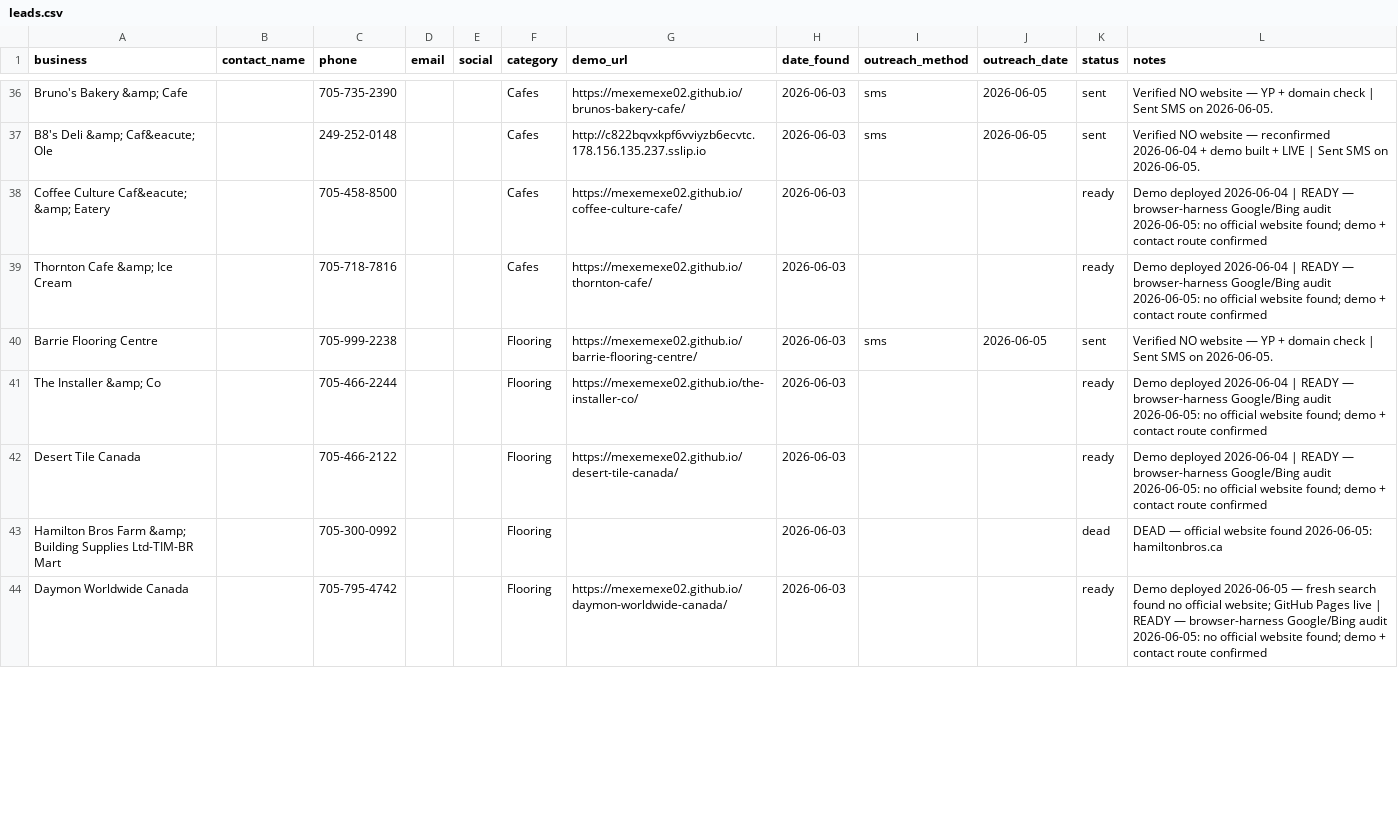
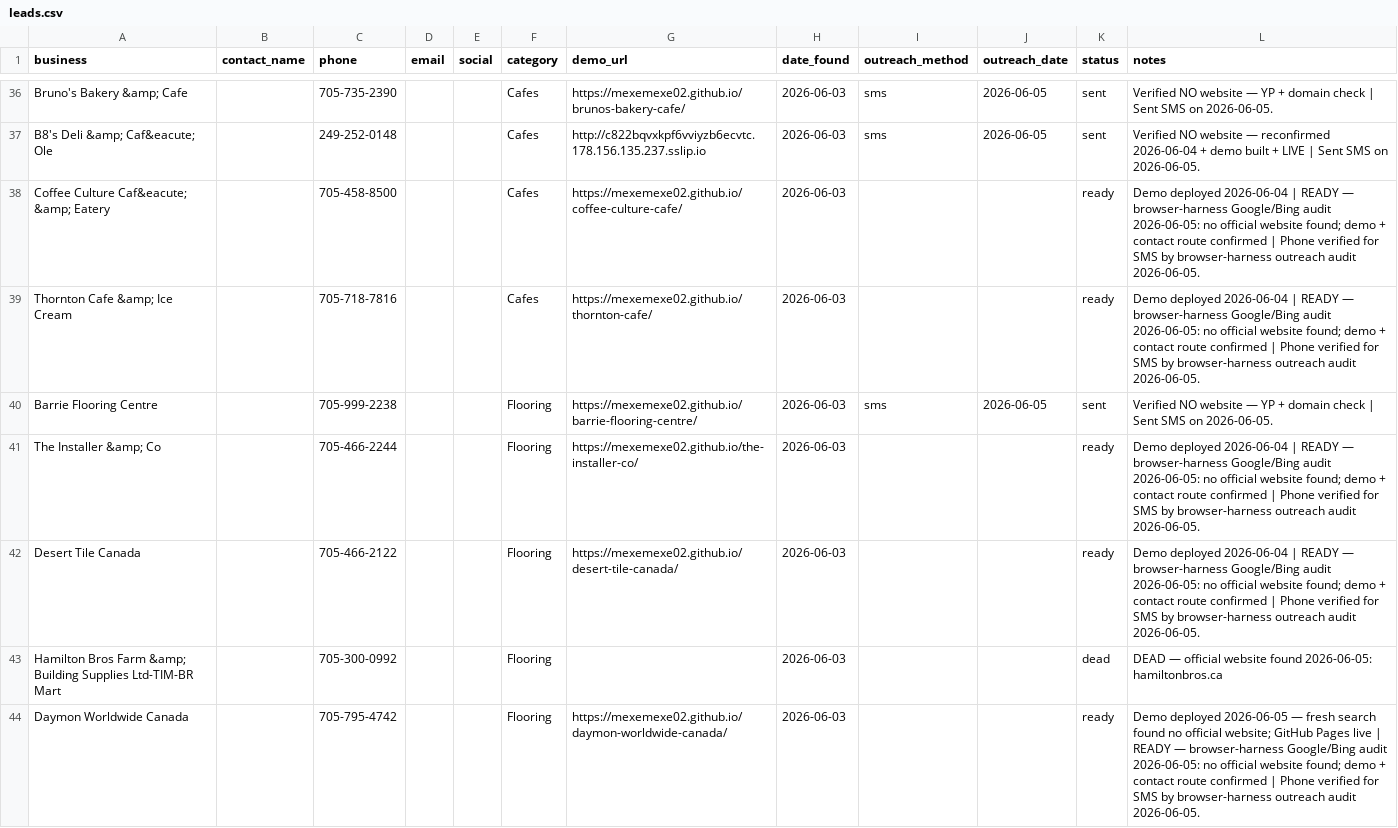
Before and after one commit to mexemexe02/barrie-lead-tracker, a CSV file: leads.csv, drawn as a sheet; only a part is shown, gaps mark what is left out; the diff covers the shown part only.

```diff
--- a/leads.csv
+++ b/leads.csv
@@ -37,8 +37,8 @@ Bruno's Bakery &amp; Cafe,,705-735-2390,,,Cafes,https://mexemexe02.github.io/bru
 B8's Deli &amp; Caf&eacute; Ole,,249-252-0148,,,Cafes,http://c822bqvxkpf6vviyzb6ecvtc.178.156.135.237.sslip.io,2026-06-03,sms,2026-06-05,sent,Verified NO website — reconfirmed 2026-06-04 + demo built + LIVE | Sent SMS on 2026-06-05.
-Coffee Culture Caf&eacute; &amp; Eatery,,705-458-8500,,,Cafes,https://mexemexe02.github.io/coffee-culture-cafe/,2026-06-03,,,ready,Demo deployed 2026-06-04 | READY — browser-harness Google/Bing audit 2026-06-05: no official website found; demo + contact route confirmed
-Thornton Cafe &amp; Ice Cream,,705-718-7816,,,Cafes,https://mexemexe02.github.io/thornton-cafe/,2026-06-03,,,ready,Demo deployed 2026-06-04 | READY — browser-harness Google/Bing audit 2026-06-05: no official website found; demo + contact route confirmed
+Coffee Culture Caf&eacute; &amp; Eatery,,705-458-8500,,,Cafes,https://mexemexe02.github.io/coffee-culture-cafe/,2026-06-03,,,ready,Demo deployed 2026-06-04 | READY — browser-harness Google/Bing audit 2026-06-05: no official website found; demo + contact route confirmed | Phone verified for SMS by browser-harness outreach audit 2026-06-05.
+Thornton Cafe &amp; Ice Cream,,705-718-7816,,,Cafes,https://mexemexe02.github.io/thornton-cafe/,2026-06-03,,,ready,Demo deployed 2026-06-04 | READY — browser-harness Google/Bing audit 2026-06-05: no official website found; demo + contact route confirmed | Phone verified for SMS by browser-harness outreach audit 2026-06-05.
 Barrie Flooring Centre,,705-999-2238,,,Flooring,https://mexemexe02.github.io/barrie-flooring-centre/,2026-06-03,sms,2026-06-05,sent,Verified NO website — YP + domain check | Sent SMS on 2026-06-05.
-The Installer &amp; Co,,705-466-2244,,,Flooring,https://mexemexe02.github.io/the-installer-co/,2026-06-03,,,ready,Demo deployed 2026-06-04 | READY — browser-harness Google/Bing audit 2026-06-05: no official website found; demo + contact route confirmed
-Desert Tile Canada,,705-466-2122,,,Flooring,https://mexemexe02.github.io/desert-tile-canada/,2026-06-03,,,ready,Demo deployed 2026-06-04 | READY — browser-harness Google/Bing audit 2026-06-05: no official website found; demo + contact route confirmed
+The Installer &amp; Co,,705-466-2244,,,Flooring,https://mexemexe02.github.io/the-installer-co/,2026-06-03,,,ready,Demo deployed 2026-06-04 | READY — browser-harness Google/Bing audit 2026-06-05: no official website found; demo + contact route confirmed | Phone verified for SMS by browser-harness outreach audit 2026-06-05.
+Desert Tile Canada,,705-466-2122,,,Flooring,https://mexemexe02.github.io/desert-tile-canada/,2026-06-03,,,ready,Demo deployed 2026-06-04 | READY — browser-harness Google/Bing audit 2026-06-05: no official website found; demo + contact route confirmed | Phone verified for SMS by browser-harness outreach audit 2026-06-05.
 Hamilton Bros Farm &amp; Building Supplies Ltd-TIM-BR Mart,,705-300-0992,,,Flooring,,2026-06-03,,,dead,DEAD — official website found 2026-06-05: hamiltonbros.ca
-Daymon Worldwide Canada,,705-795-4742,,,Flooring,https://mexemexe02.github.io/daymon-worldwide-canada/,2026-06-03,,,ready,Demo deployed 2026-06-05 — fresh search found no official website; GitHub Pages live | READY — browser-harness Google/Bing audit 2026-06-05: no official website found; demo + contact route confirmed
+Daymon Worldwide Canada,,705-795-4742,,,Flooring,https://mexemexe02.github.io/daymon-worldwide-canada/,2026-06-03,,,ready,Demo deployed 2026-06-05 — fresh search found no official website; GitHub Pages live | READY — browser-harness Google/Bing audit 2026-06-05: no official website found; demo + contact route confirmed | Phone verified for SMS by browser-harness outreach audit 2026-06-05.
```
Also changed, not shown: 26 edited cells elsewhere in this file, 1 other file.
